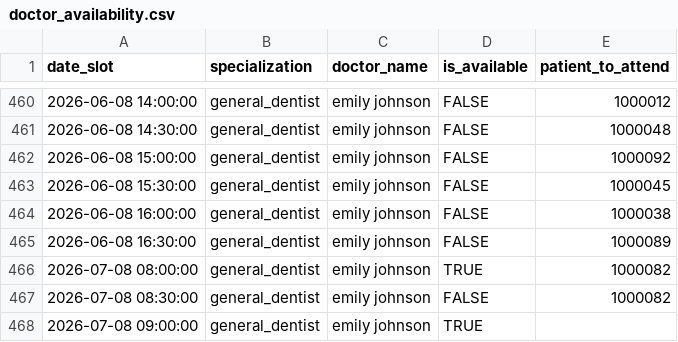
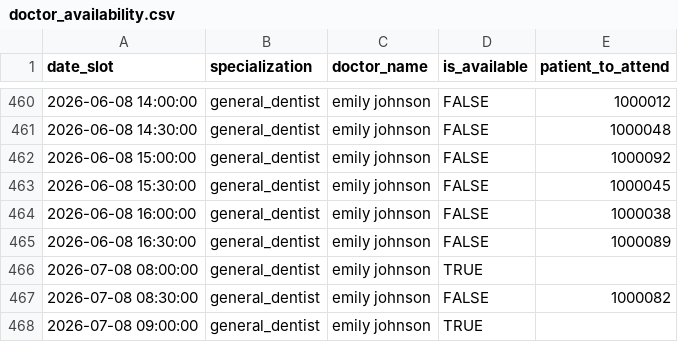
Before and after one commit to Kionbunny/Dental-Appointment-System-using-LangGrap, a CSV file: doctor_availability.csv, drawn as a sheet; only a part is shown, gaps mark what is left out.

```diff
--- a/doctor_availability.csv
+++ b/doctor_availability.csv
@@ -465,3 +465,3 @@ date_slot,specialization,doctor_name,is_available,patient_to_attend
 2026-06-08 16:30:00,general_dentist,emily johnson,FALSE,1000089
-2026-07-08 08:00:00,general_dentist,emily johnson,TRUE,1000082
+2026-07-08 08:00:00,general_dentist,emily johnson,TRUE,
 2026-07-08 08:30:00,general_dentist,emily johnson,FALSE,1000082
```
Also changed, not shown: 12 other files.
